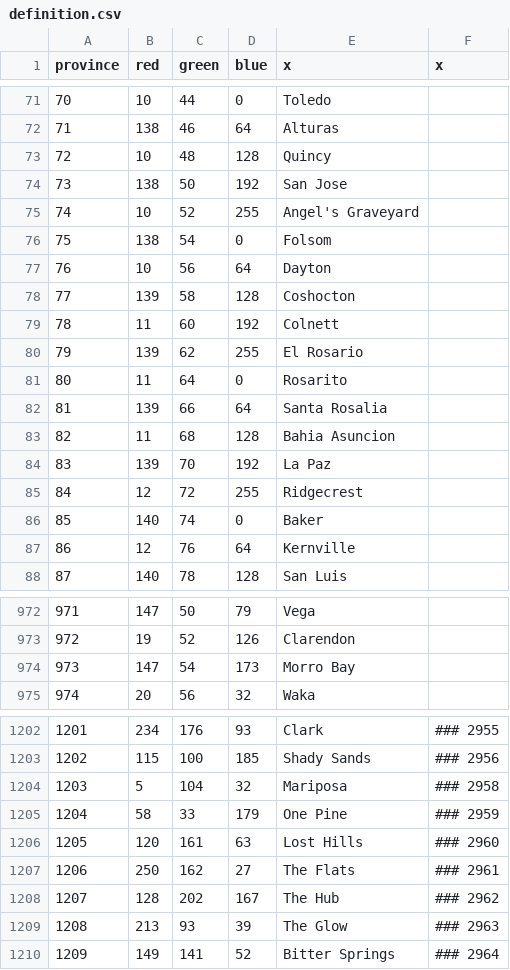
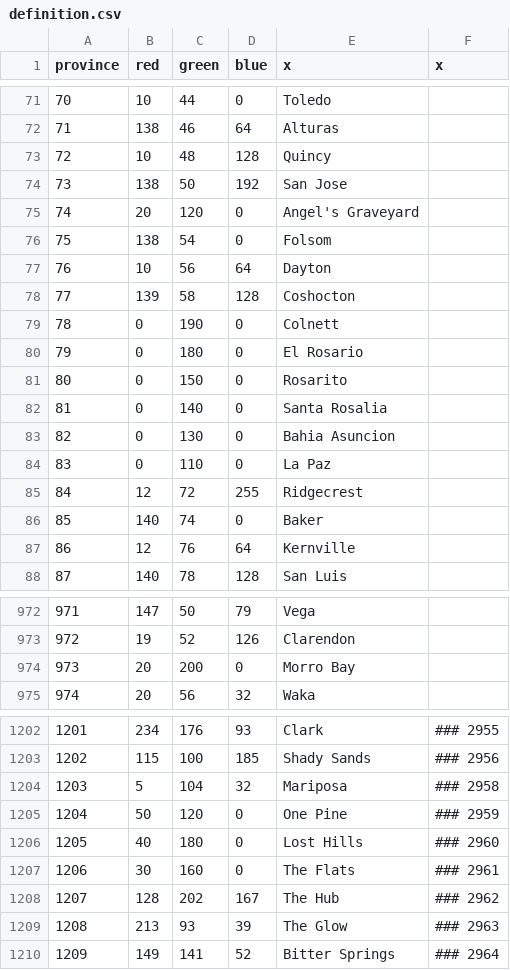
Before and after one commit to vawser/Fallout-Mod, a CSV file: map/definition.csv, drawn as a sheet; only a part is shown, gaps mark what is left out; the diff covers the shown part only.

```diff
--- a/map/definition.csv
+++ b/map/definition.csv
@@ -74,3 +74,3 @@ province;red;green;blue;x;x
 73;138;50;192;San Jose
-74;10;52;255;Angel's Graveyard
+74;20;120;0;Angel's Graveyard
 75;138;54;0;Folsom
@@ -78,8 +78,8 @@ province;red;green;blue;x;x
 77;139;58;128;Coshocton
-78;11;60;192;Colnett
-79;139;62;255;El Rosario
-80;11;64;0;Rosarito
-81;139;66;64;Santa Rosalia
-82;11;68;128;Bahia Asuncion
-83;139;70;192;La Paz
+78;0;190;0;Colnett
+79;0;180;0;El Rosario
+80;0;150;0;Rosarito
+81;0;140;0;Santa Rosalia
+82;0;130;0;Bahia Asuncion
+83;0;110;0;La Paz
 84;12;72;255;Ridgecrest
@@ -973,3 +973,3 @@ province;red;green;blue;x;x
 972;19;52;126;Clarendon
-973;147;54;173;Morro Bay
+973;20;200;0;Morro Bay
 974;20;56;32;Waka
@@ -1204,5 +1204,5 @@ province;red;green;blue;x;x
 1203;5;104;32;Mariposa;             	### 2958
-1204;58;33;179;One Pine;              	### 2959
-1205;120;161;63;Lost Hills;         	### 2960
-1206;250;162;27;The Flats;              ### 2961
+1204;50;120;0;One Pine;              	### 2959
+1205;40;180;0;Lost Hills;         	    ### 2960
+1206;30;160;0;The Flats;                ### 2961
 1207;128;202;167;The Hub;           	### 2962
```
Also changed, not shown: 142 edited cells elsewhere in this file, 2 other files.
